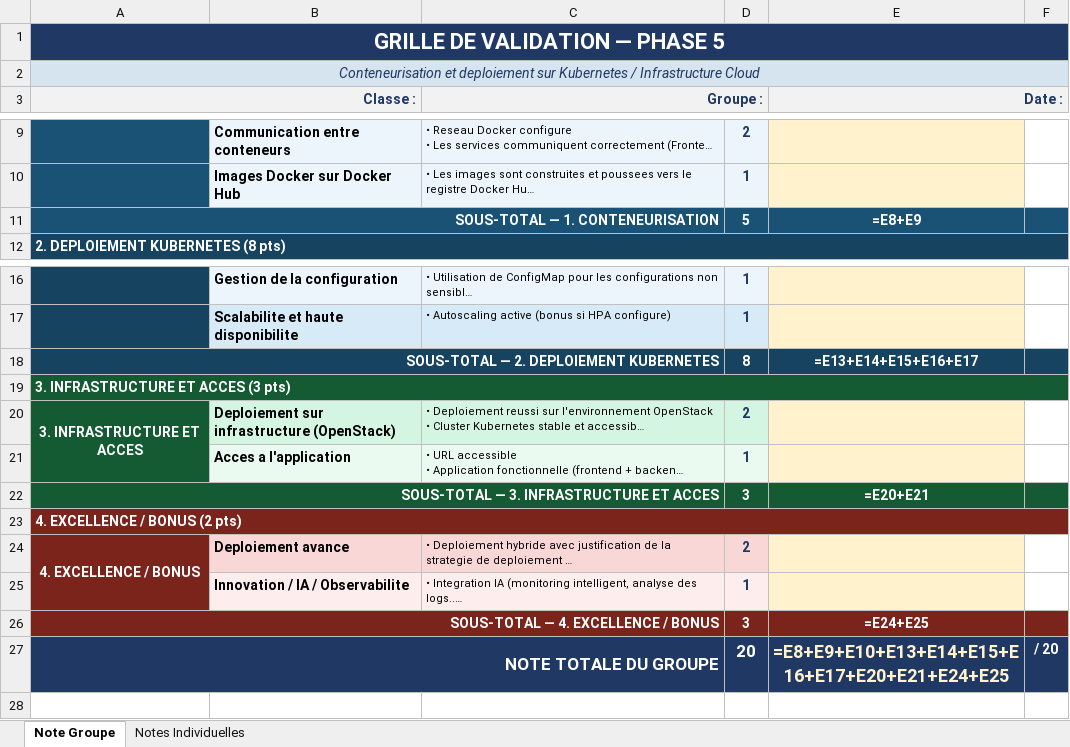
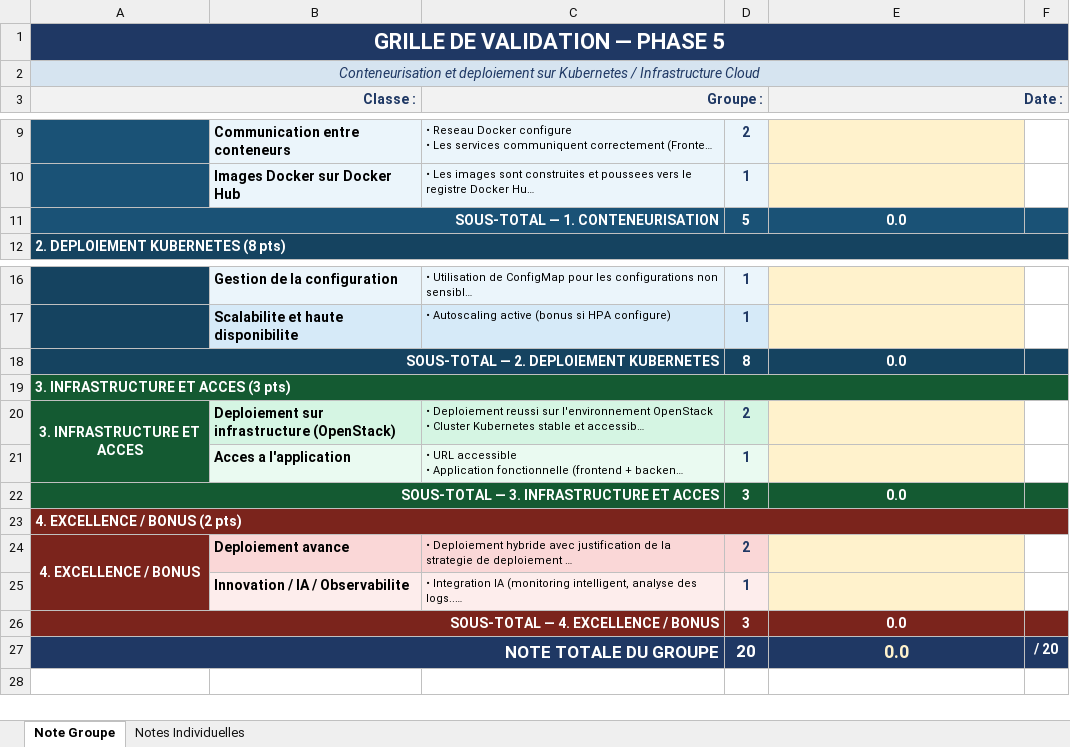
Before and after one commit to nou-hub-tech/eco-ressource-b2b, an Excel workbook: deployment/Grille_Validation_Phase5_FR.xlsx, sheet Note Groupe, drawn as a sheet; only a part is shown, gaps mark what is left out; long unchanged cells end in …; values as stored, in another font and other column widths than the file's, no borders; formulas without a stored value are shown as written; the diff names each change by its address in the sheet, - before the commit and + after, or states it on an @@ line.

```diff
--- a/deployment/Grille_Validation_Phase5_FR.xlsx (sheet Note Groupe)
+++ b/deployment/Grille_Validation_Phase5_FR.xlsx (sheet Note Groupe)
-E11 (Date :): =E8+E9
+E11 (Date :): 0.0
-E18 (Date :): =E13+E14+E15+E16+E17
+E18 (Date :): 0.0
-E22 (Date :): =E20+E21
+E22 (Date :): 0.0
-E26 (Date :): =E24+E25
+E26 (Date :): 0.0
-E27 (Date :): =E8+E9+E10+E13+E14+E15+E16+E17+E20+E21+E24+E25
+E27 (Date :): 0.0
```
Also changed, not shown: sheet Notes Individuelles, 3 other files.
